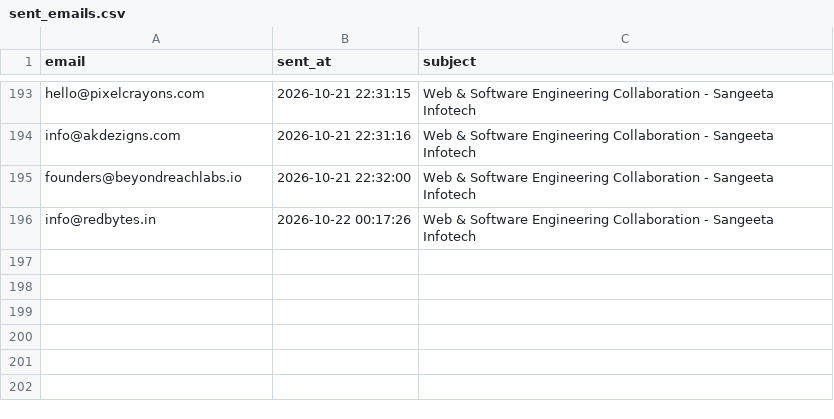
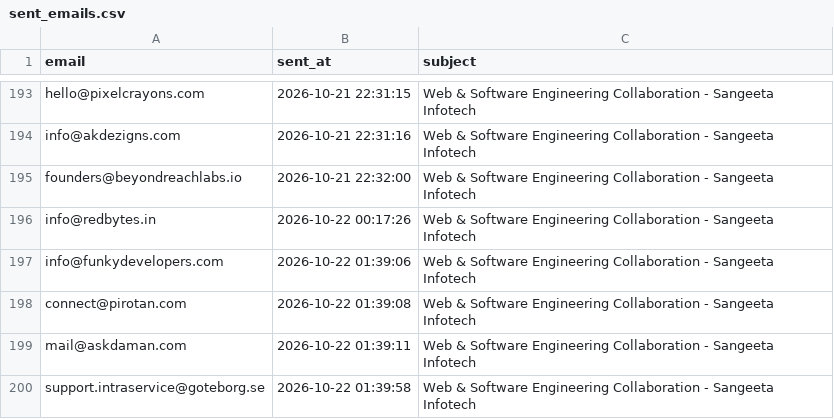
Before and after one commit to yashvi19031998-lgtm/mini-ecommerce-interview-practical, a CSV file: test-demo/logs/sent_emails.csv, drawn as a sheet; only a part is shown, gaps mark what is left out.

```diff
--- a/test-demo/logs/sent_emails.csv
+++ b/test-demo/logs/sent_emails.csv
@@ -196 +196,5 @@ founders@beyondreachlabs.io,2026-10-21 22:32:00,Web & Software Engineering Colla
 info@redbytes.in,2026-10-22 00:17:26,Web & Software Engineering Collaboration - Sangeeta Infotech
+info@funkydevelopers.com,2026-10-22 01:39:06,Web & Software Engineering Collaboration - Sangeeta Infotech
+connect@pirotan.com,2026-10-22 01:39:08,Web & Software Engineering Collaboration - Sangeeta Infotech
+mail@askdaman.com,2026-10-22 01:39:11,Web & Software Engineering Collaboration - Sangeeta Infotech
+support.intraservice@goteborg.se,2026-10-22 01:39:58,Web & Software Engineering Collaboration - Sangeeta Infotech
```
Also changed, not shown: test-demo/logs/scraper_runs.csv, 1 other file.
